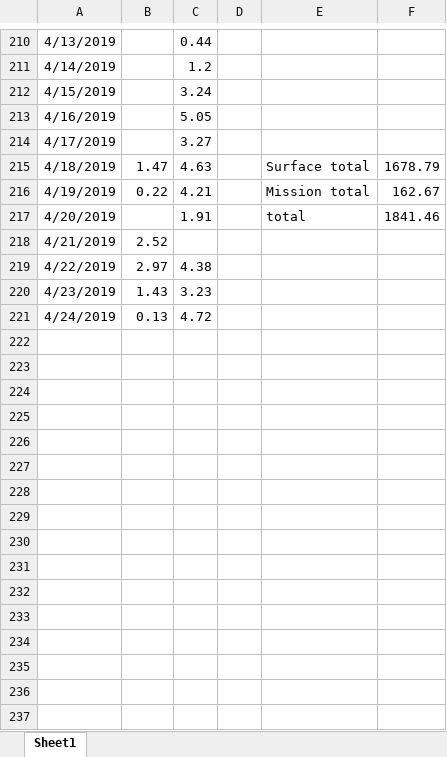
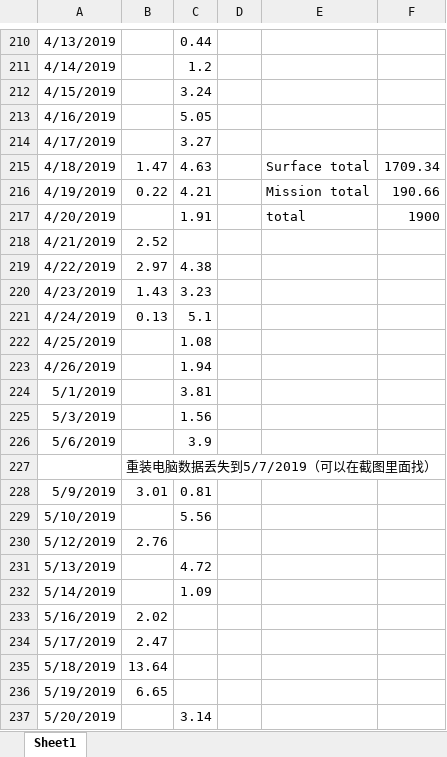
Before and after one commit to eef808a24ff/PhysWiki, an Excel workbook: timer.xlsx, sheet Sheet1, drawn as a sheet; only a part is shown, gaps mark what is left out; values as stored, in another font and other column widths than the file's, no borders; the diff covers the shown part only; the diff names each change by its address in the sheet, - before the commit and + after, or states it on an @@ line.

```diff
--- a/timer.xlsx (sheet Sheet1)
+++ b/timer.xlsx (sheet Sheet1)
-F215: 1678.79
+F215: 1709.34
-F216: 162.67
+F216: 190.66
-F217: 1841.46
+F217: 1900
-C221: 4.72
+C221: 5.1
+row 222: 4/25/2019 |  | 1.08
+row 223: 4/26/2019 |  | 1.94
+row 224: 5/1/2019 |  | 3.81
+row 225: 5/3/2019 |  | 1.56
+row 226: 5/6/2019 |  | 3.9
+row 227:  | 重装电脑数据丢失到5/7/2019（可以在截图里面找）
+row 228: 5/9/2019 | 3.01 | 0.81
+row 229: 5/10/2019 |  | 5.56
+row 230: 5/12/2019 | 2.76
+row 231: 5/13/2019 |  | 4.72
+row 232: 5/14/2019 |  | 1.09
+row 233: 5/16/2019 | 2.02
+row 234: 5/17/2019 | 2.47
+row 235: 5/18/2019 | 13.64
+row 236: 5/19/2019 | 6.65
+row 237: 5/20/2019 |  | 3.14
```
Also changed, not shown: 3 edited cells elsewhere in this sheet, 3 other files.
